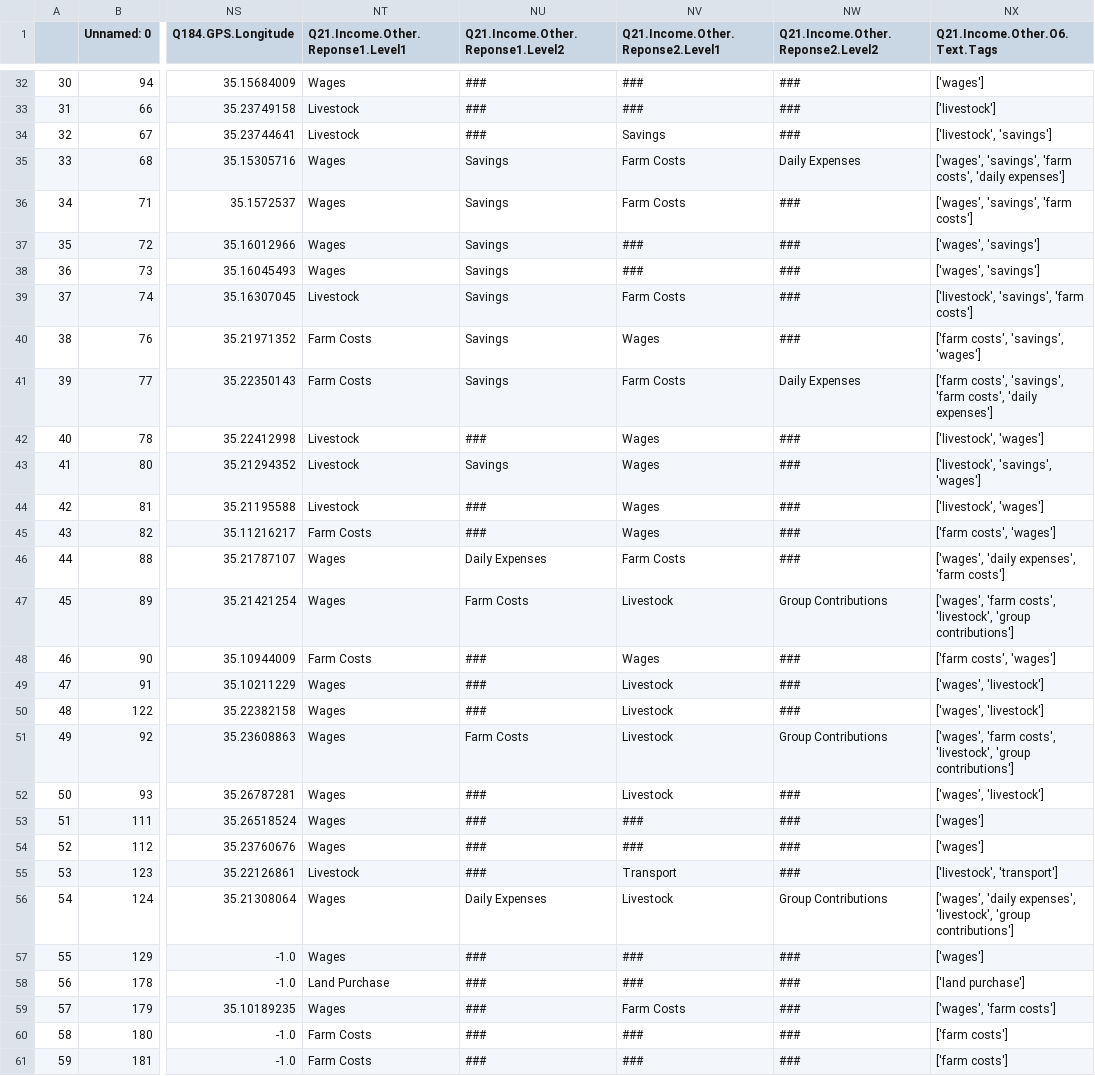
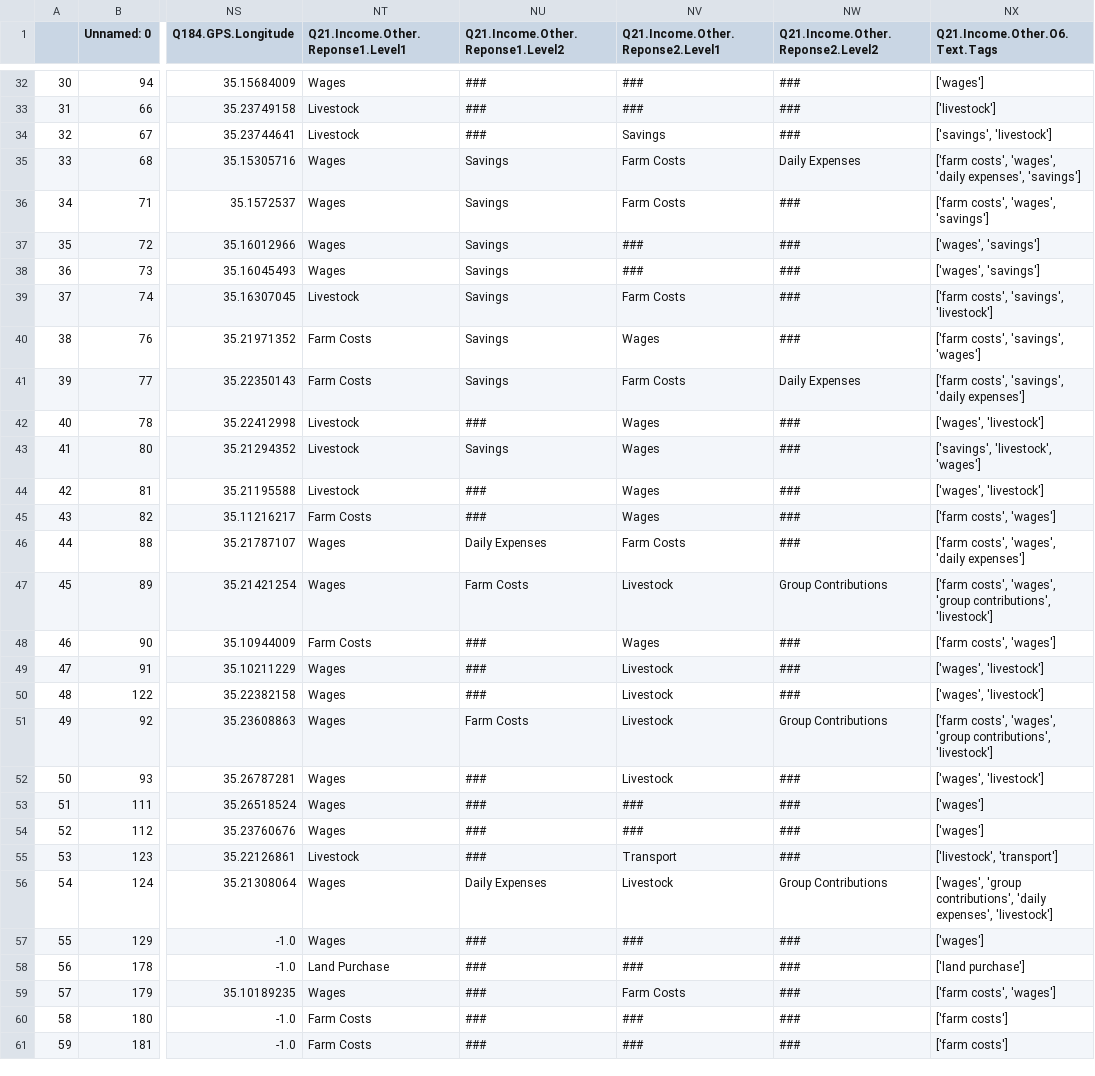
Before and after one commit to PauloRosarioData/CafedirectProducersFoundation_data, a CSV file: DataPrep/KenyaClean.mapped.csv, drawn as a sheet; only a part is shown, gaps mark what is left out; the diff covers the shown part only; the diff names each change by its address in the sheet, - before the commit and + after, or states it on an @@ line.

```diff
--- a/DataPrep/KenyaClean.mapped.csv
+++ b/DataPrep/KenyaClean.mapped.csv
-NX34 (Q21.Income.Other.O6.Text.Tags): ['livestock', 'savings']
+NX34 (Q21.Income.Other.O6.Text.Tags): ['savings', 'livestock']
-NX35 (Q21.Income.Other.O6.Text.Tags): ['wages', 'savings', 'farm costs', 'daily expenses']
+NX35 (Q21.Income.Other.O6.Text.Tags): ['farm costs', 'wages', 'daily expenses', 'savings']
-NX36 (Q21.Income.Other.O6.Text.Tags): ['wages', 'savings', 'farm costs']
+NX36 (Q21.Income.Other.O6.Text.Tags): ['farm costs', 'wages', 'savings']
-NX39 (Q21.Income.Other.O6.Text.Tags): ['livestock', 'savings', 'farm costs']
+NX39 (Q21.Income.Other.O6.Text.Tags): ['farm costs', 'savings', 'livestock']
-NX41 (Q21.Income.Other.O6.Text.Tags): …costs', 'savings', 'farm costs', 'daily expenses']
+NX41 (Q21.Income.Other.O6.Text.Tags): …costs', 'savings', 'daily expenses']
-NX42 (Q21.Income.Other.O6.Text.Tags): ['livestock', 'wages']
+NX42 (Q21.Income.Other.O6.Text.Tags): ['wages', 'livestock']
-NX43 (Q21.Income.Other.O6.Text.Tags): ['livestock', 'savings', 'wages']
+NX43 (Q21.Income.Other.O6.Text.Tags): ['savings', 'livestock', 'wages']
-NX44 (Q21.Income.Other.O6.Text.Tags): ['livestock', 'wages']
+NX44 (Q21.Income.Other.O6.Text.Tags): ['wages', 'livestock']
-NX46 (Q21.Income.Other.O6.Text.Tags): ['wages', 'daily expenses', 'farm costs']
+NX46 (Q21.Income.Other.O6.Text.Tags): ['farm costs', 'wages', 'daily expenses']
-NX47 (Q21.Income.Other.O6.Text.Tags): ['wages', 'farm costs', 'livestock', 'group contributions']
+NX47 (Q21.Income.Other.O6.Text.Tags): ['farm costs', 'wages', 'group contributions', 'livestock']
-NX51 (Q21.Income.Other.O6.Text.Tags): ['wages', 'farm costs', 'livestock', 'group contributions']
+NX51 (Q21.Income.Other.O6.Text.Tags): ['farm costs', 'wages', 'group contributions', 'livestock']
-NX56 (Q21.Income.Other.O6.Text.Tags): ['wages', 'daily expenses', 'livestock', 'group contributions']
+NX56 (Q21.Income.Other.O6.Text.Tags): ['wages', 'group contributions', 'daily expenses', 'livestock']
-NX59 (Q21.Income.Other.O6.Text.Tags): ['wages', 'farm costs']
+NX59 (Q21.Income.Other.O6.Text.Tags): ['farm costs', 'wages']
```
Also changed, not shown: 4 edited cells elsewhere in this file, 1 other file.
